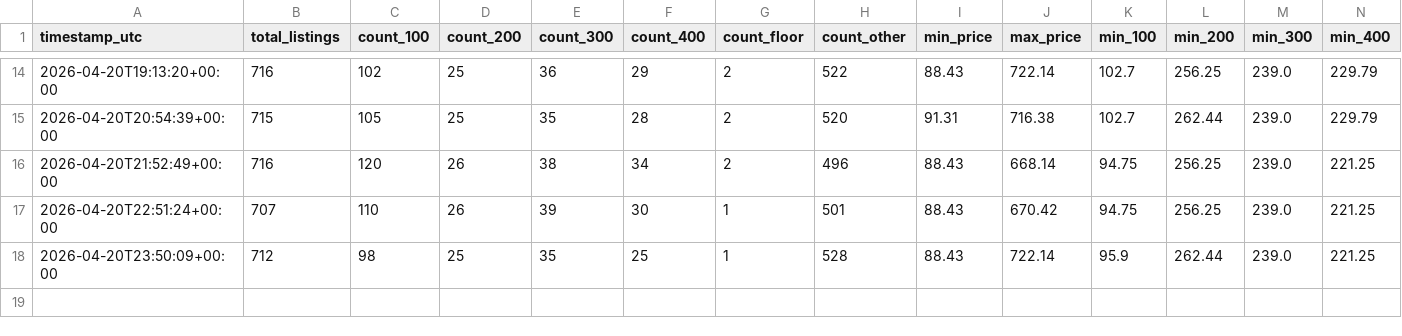
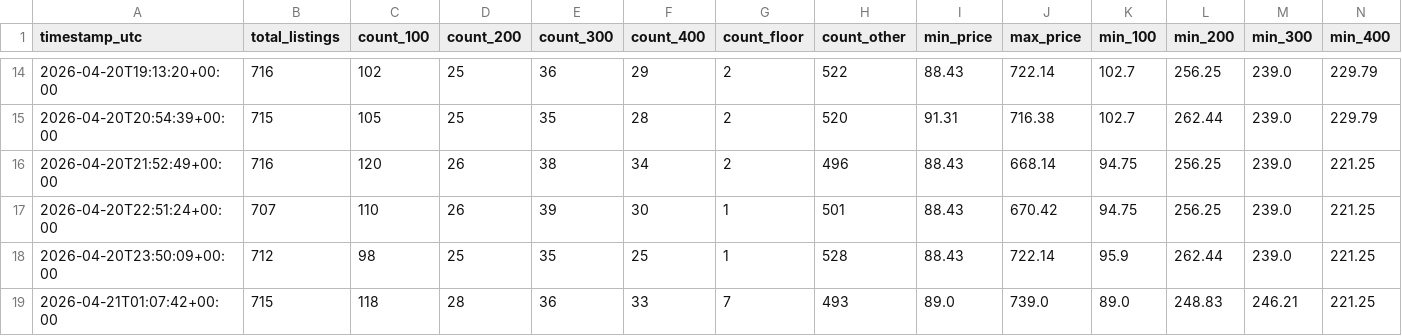
Before and after one commit to alexandergiles/stubhub-monitor, a CSV file: data.csv, drawn as a sheet; only a part is shown, gaps mark what is left out; rows hold the shown columns only; the diff names each change by its address in the sheet, - before the commit and + after, or states it on an @@ line.

```diff
--- a/data.csv
+++ b/data.csv
+row 19: 2026-04-21T01:07:42+00:00 | 715 | 118 | 28 | 36 | 33 | 7 | 493 | 89.0 | 739.0 | 89.0 | 248.83 | 246.21 | 221.25
```
Also changed, not shown: 3 other files.
